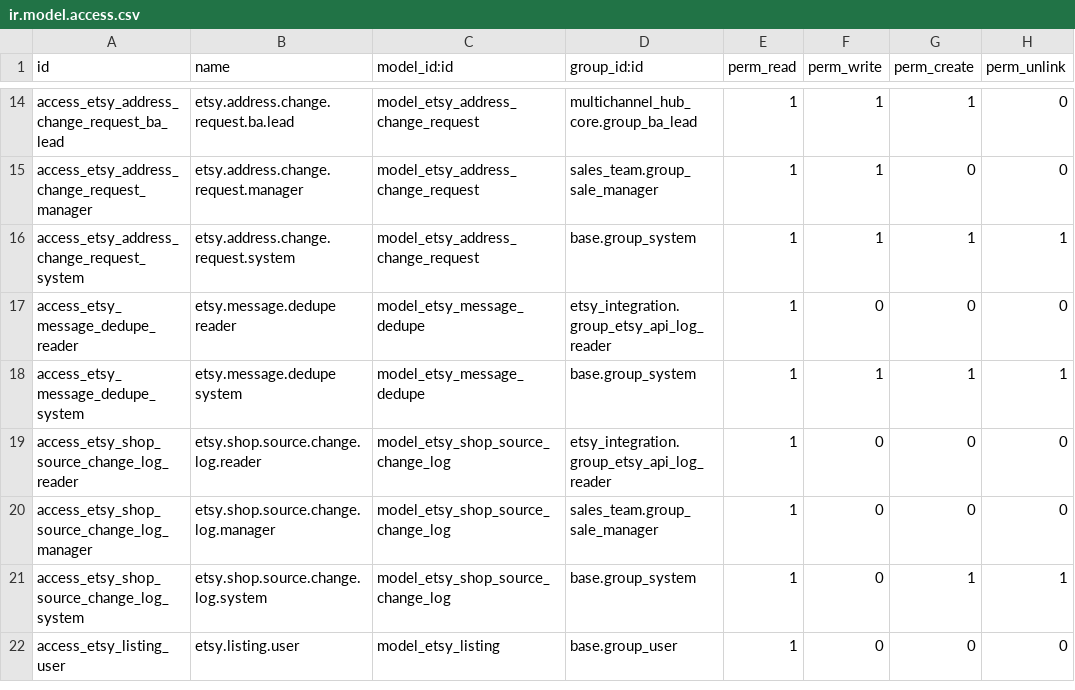
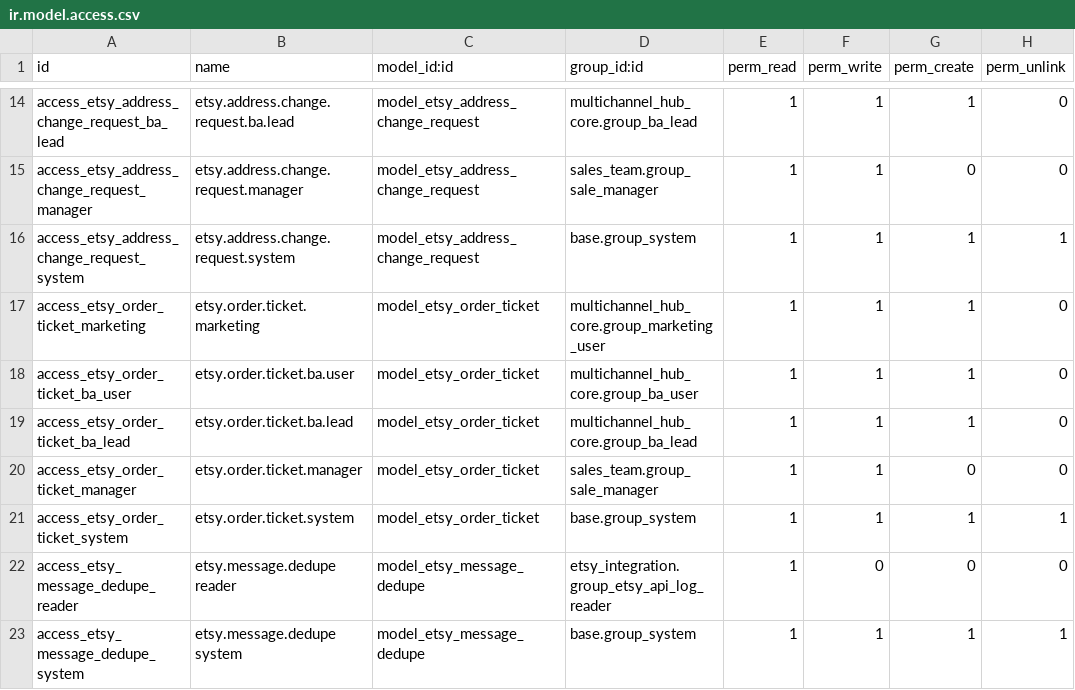
Before and after one commit to baoha-erptek/odoo, a CSV file: custom_addons/etsy_integration/security/ir.model.access.csv, drawn as a sheet; only a part is shown, gaps mark what is left out; the shorter side is filled out with more unchanged rows; the diff names each change by its address in the sheet, - before the commit and + after, or states it on an @@ line.

Commit message:
[etsy_integration] feat(P-D7-REFUND-TICKET): after-sales return/refund/reship ticket (Story 4.8)
Flow 4 mockup screen 4 ("Refund"), previously not built (manual refund on Etsy
+ a loose chatter note). Adds etsy.order.ticket: an auditable after-sales record
with a draft -> approved/rejected -> refunded state machine, mail.thread chatter,
list+form views, and an "After-Sales" menu under Etsy.

The actual refund stays a manual action on the Etsy site (Etsy exposes no
refund-create API for our flow, per the mockup); the model tracks the decision
and who made it. Approve/reject/mark-refunded are FR-017-gated to group_ba_lead
(view groups= + an RPC-level _check_ba_lead_or_raise, mirroring
etsy.address.change.request). Marketing/BA can raise tickets; BA Lead decides.

Phase 2 ORM tests (4, green): reference assigned + draft; negative refund
rejected (@api.constrains); approve blocked without BA-lead (AccessError);
full draft->approve->refunded flow with the group. -u etsy_integration exit 0.

```diff
--- a/custom_addons/etsy_integration/security/ir.model.access.csv
+++ b/custom_addons/etsy_integration/security/ir.model.access.csv
+row 17: access_etsy_order_ticket_marketing | etsy.order.ticket.marketing | model_etsy_order_ticket | multichannel_hub_core.group_marketing_user | 1 | 1 | 1 | 0
+row 18: access_etsy_order_ticket_ba_user | etsy.order.ticket.ba.user | model_etsy_order_ticket | multichannel_hub_core.group_ba_user | 1 | 1 | 1 | 0
+row 19: access_etsy_order_ticket_ba_lead | etsy.order.ticket.ba.lead | model_etsy_order_ticket | multichannel_hub_core.group_ba_lead | 1 | 1 | 1 | 0
+row 20: access_etsy_order_ticket_manager | etsy.order.ticket.manager | model_etsy_order_ticket | sales_team.group_sale_manager | 1 | 1 | 0 | 0
+row 21: access_etsy_order_ticket_system | etsy.order.ticket.system | model_etsy_order_ticket | base.group_system | 1 | 1 | 1 | 1
```
Also changed, not shown: 6 other files.
